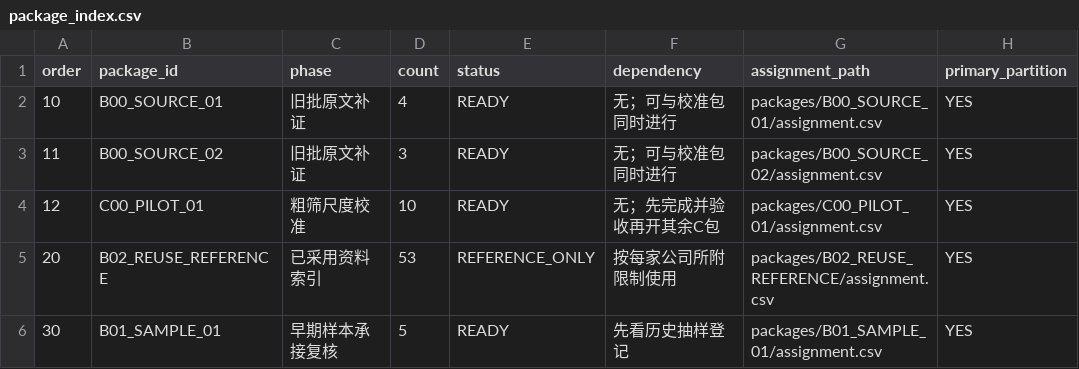
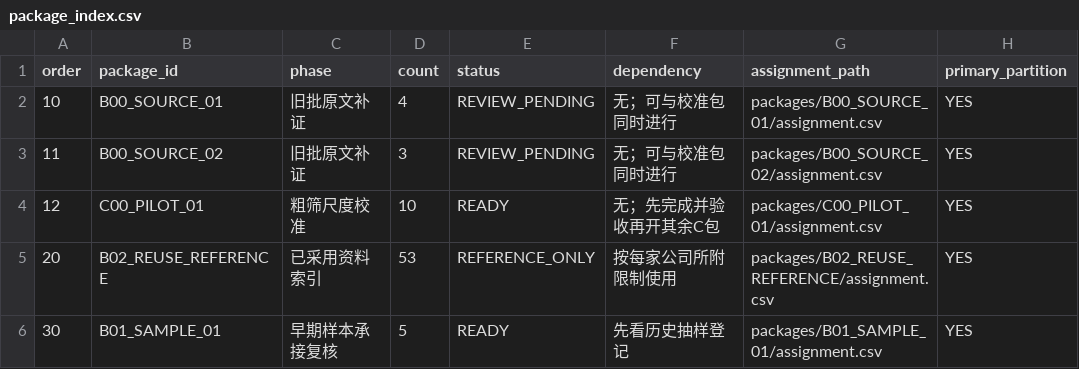
Before and after one commit to qiangzhuangmeili-ui/robotics-inflection-research, a CSV file: data/package_index.csv, drawn as a sheet; only a part is shown; the diff names each change by its address in the sheet, - before the commit and + after, or states it on an @@ line.

Commit message:
B00两包7家公司旧证据核读提交（待独立验收），同步索引与任务状态

```diff
--- a/data/package_index.csv
+++ b/data/package_index.csv
-E2:E3 (status): READY
+E2:E3 (status): REVIEW_PENDING
```
